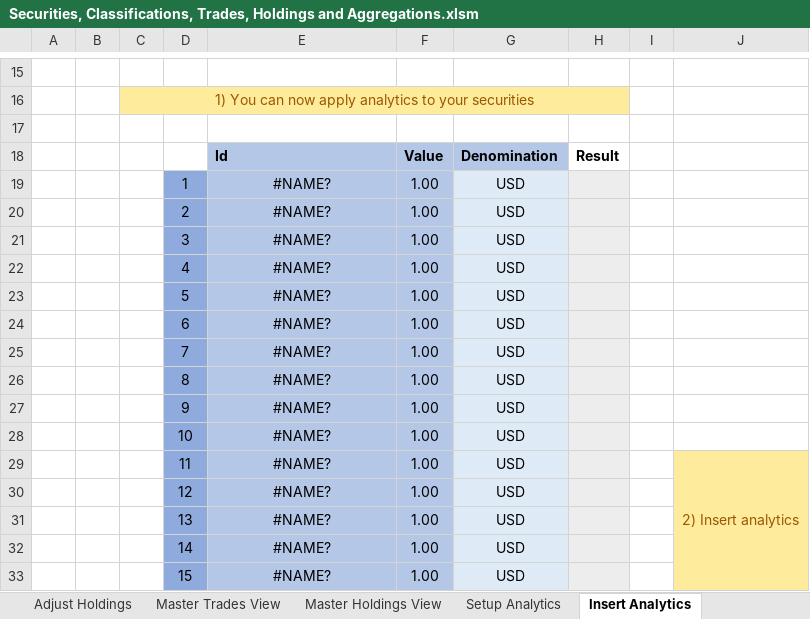
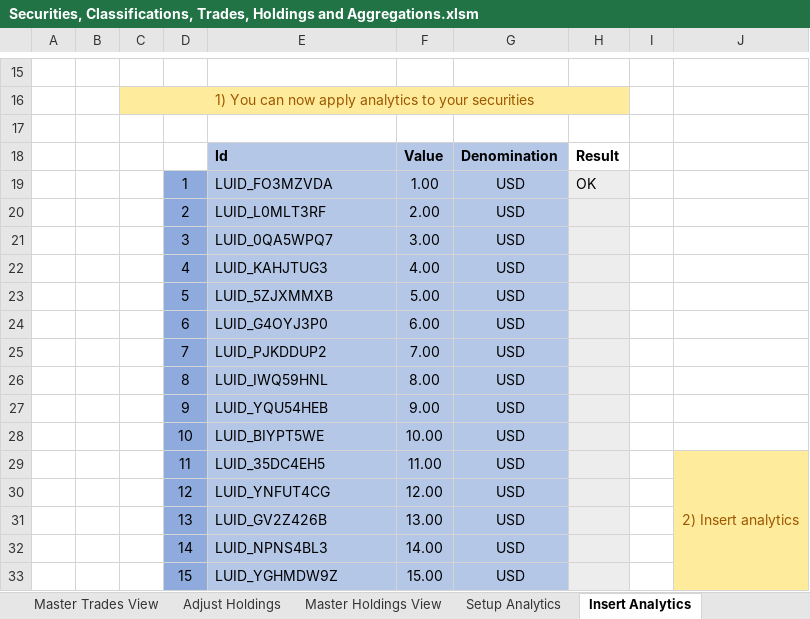
Before and after one commit to finbourne/sample-excel, an Excel workbook: Securities, Classifications, Trades, Holdings and Aggregations.xlsm, sheet Insert Analytics, drawn as a sheet; only a part is shown, gaps mark what is left out; values as stored, in another font and other column widths than the file's, no borders; charts and pictures not drawn; the diff covers the shown part only; the diff names each change by its address in the sheet, - before the commit and + after, or states it on an @@ line.

```diff
--- a/Securities, Classifications, Trades, Holdings and Aggregations.xlsm (sheet Insert Analytics)
+++ b/Securities, Classifications, Trades, Holdings and Aggregations.xlsm (sheet Insert Analytics)
@@ sheet tab order changed: Master Trades View | Adjust Holdings | Master Holdings View | Setup Analytics | Insert Analytics @@
-E19: #NAME?
+E19: LUID_FO3MZVDA
-E19:E33 alignment: center
+E19:E33 alignment: left
-G19:G33 fill: #DEEBF7
+G19:G33 fill: #B4C7E7
-H19: (empty)
+H19: OK
-E20: #NAME?
+E20: LUID_L0MLT3RF
-F20: 1.00
+F20: 2.00
-E21: #NAME?
+E21: LUID_0QA5WPQ7
-F21: 1.00
+F21: 3.00
-E22: #NAME?
+E22: LUID_KAHJTUG3
-F22: 1.00
+F22: 4.00
-E23: #NAME?
+E23: LUID_5ZJXMMXB
-F23: 1.00
+F23: 5.00
-E24: #NAME?
+E24: LUID_G4OYJ3P0
-F24: 1.00
+F24: 6.00
-E25: #NAME?
+E25: LUID_PJKDDUP2
-F25: 1.00
+F25: 7.00
-E26: #NAME?
+E26: LUID_IWQ59HNL
-F26: 1.00
+F26: 8.00
-E27: #NAME?
+E27: LUID_YQU54HEB
-F27: 1.00
+F27: 9.00
-E28: #NAME?
+E28: LUID_BIYPT5WE
-F28: 1.00
+F28: 10.00
-E29: #NAME?
+E29: LUID_35DC4EH5
-F29: 1.00
+F29: 11.00
-E30: #NAME?
+E30: LUID_YNFUT4CG
-F30: 1.00
+F30: 12.00
-E31: #NAME?
+E31: LUID_GV2Z426B
-F31: 1.00
+F31: 13.00
-E32: #NAME?
+E32: LUID_NPNS4BL3
-F32: 1.00
+F32: 14.00
-E33: #NAME?
+E33: LUID_YGHMDW9Z
-F33: 1.00
+F33: 15.00
```
Also changed, not shown: 8 added rows, 8 removed rows, 15 edited cells and cell formats elsewhere in this sheet, sheet Master Securities View, sheet Define New Securities, sheet Apply classifications to sec, sheet Insert Accrual amounts, sheet Adjust Holdings, sheet Setup, 7 more sheets, formulas that keep their value, charts or pictures.
